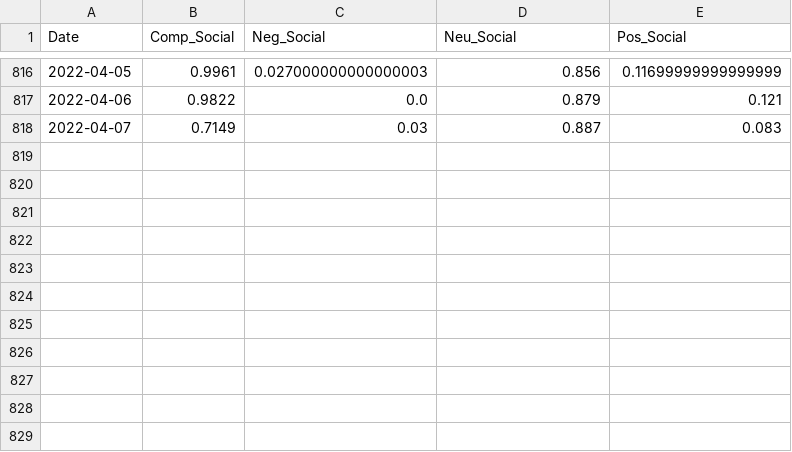
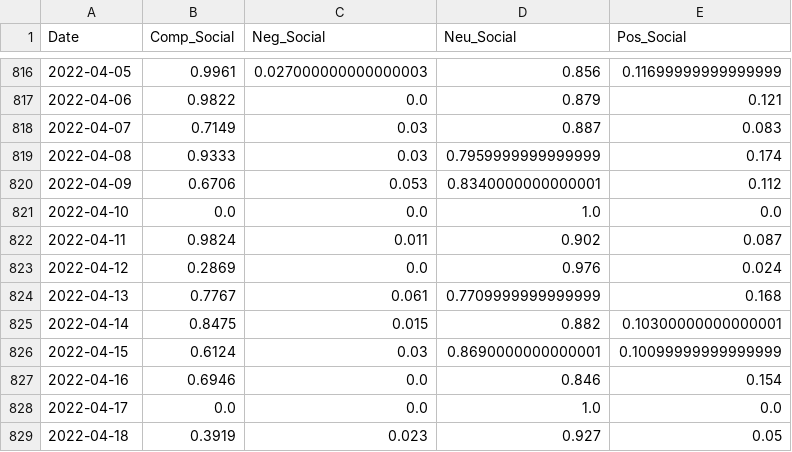
Before and after one commit to shreya1200/stock-pred, a CSV file: backend/stocks/datasets/AdaniFinalTweets.csv, drawn as a sheet; only a part is shown, gaps mark what is left out.

```diff
--- a/backend/stocks/datasets/AdaniFinalTweets.csv
+++ b/backend/stocks/datasets/AdaniFinalTweets.csv
@@ -818 +818,12 @@ Date,Comp_Social,Neg_Social,Neu_Social,Pos_Social
 2022-04-07,0.7149,0.03,0.887,0.083
+2022-04-08,0.9333,0.03,0.7959999999999999,0.174
+2022-04-09,0.6706,0.053,0.8340000000000001,0.112
+2022-04-10,0.0,0.0,1.0,0.0
+2022-04-11,0.9824,0.011,0.902,0.087
+2022-04-12,0.2869,0.0,0.976,0.024
+2022-04-13,0.7767,0.061,0.7709999999999999,0.168
+2022-04-14,0.8475,0.015,0.882,0.10300000000000001
+2022-04-15,0.6124,0.03,0.8690000000000001,0.10099999999999999
+2022-04-16,0.6946,0.0,0.846,0.154
+2022-04-17,0.0,0.0,1.0,0.0
+2022-04-18,0.3919,0.023,0.927,0.05
```
Also changed, not shown: backend/stocks/datasets/AirtelFinalTweets.csv, backend/stocks/datasets/BajajFinalTweets.csv, 15 other files.
